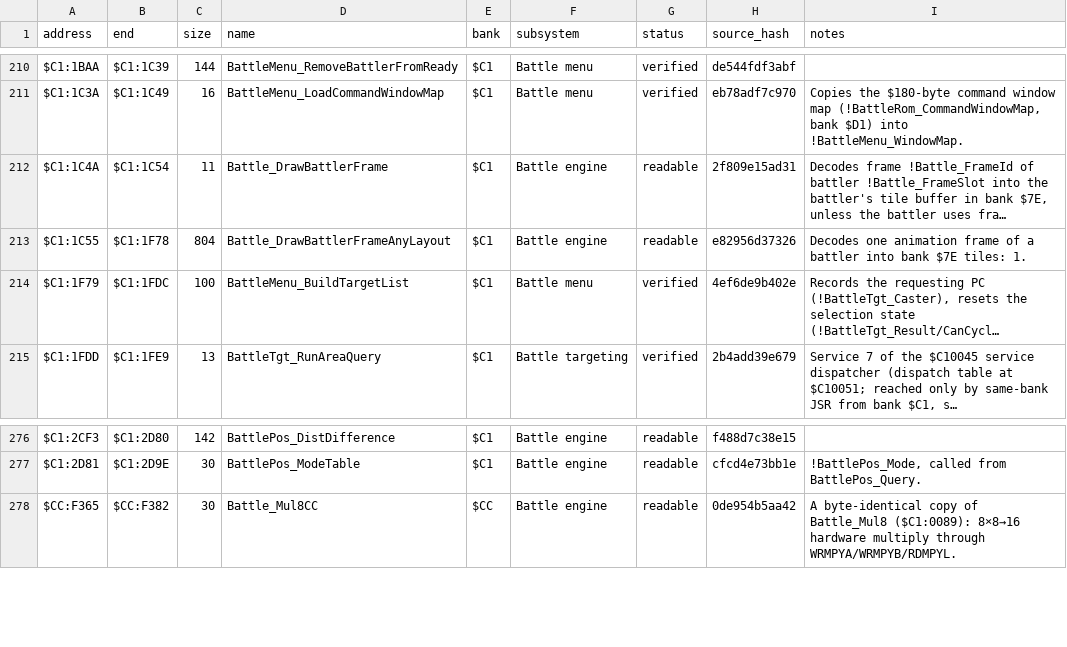
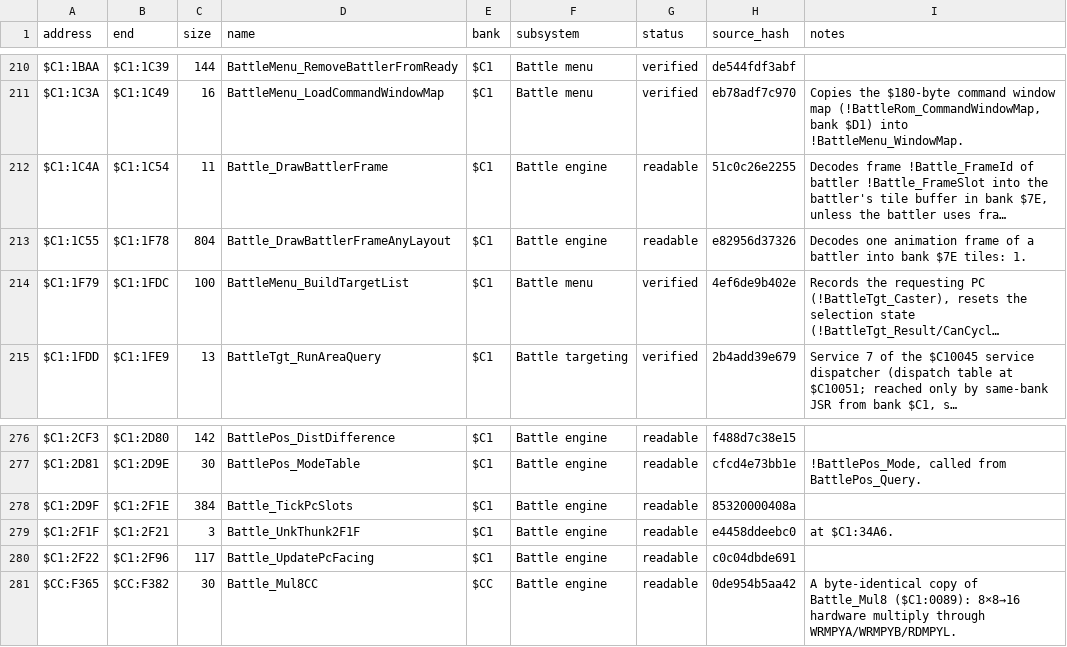
Before and after one commit to ThisIsAkill/ChronoRET, a CSV file: symbols/functions.csv, drawn as a sheet; only a part is shown, gaps mark what is left out; long unchanged cells end in …; the diff names each change by its address in the sheet, - before the commit and + after, or states it on an @@ line.

Commit message:
match: bank $C1 PC animation tick and facing update ($C1:2D9F–$C1:2F96)

```diff
--- a/symbols/functions.csv
+++ b/symbols/functions.csv
-H212 (source_hash): 2f809e15ad31
+H212 (source_hash): 51c0c26e2255
+row 278: $C1:2D9F | $C1:2F1E | 384 | Battle_TickPcSlots | $C1 | Battle engine | readable | 85320000408a
+row 279: $C1:2F1F | $C1:2F21 | 3 | Battle_UnkThunk2F1F | $C1 | Battle engine | readable | e4458ddeebc0 | at $C1:34A6.
+row 280: $C1:2F22 | $C1:2F96 | 117 | Battle_UpdatePcFacing | $C1 | Battle engine | readable | c0c04dbde691
```
Also changed, not shown: 9 other files.
